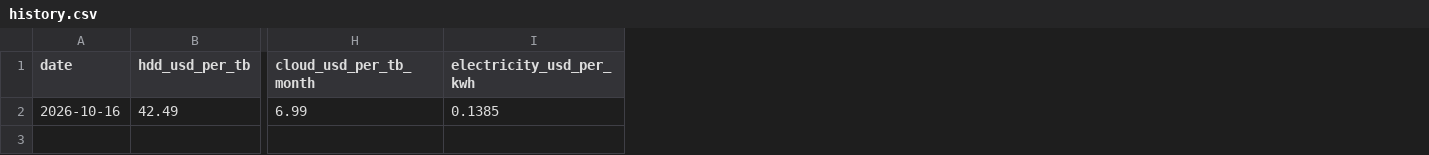
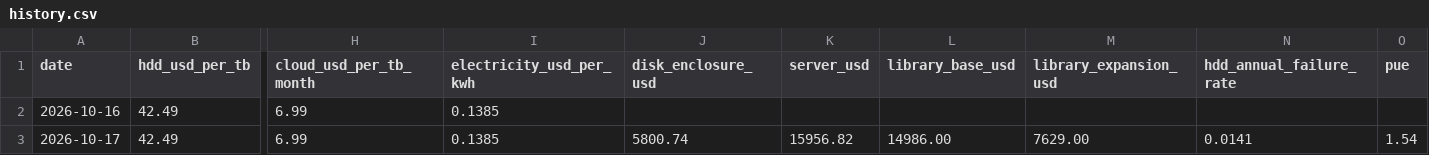
Before and after one commit to cozaintcorp/cozaint-corporate-website, a CSV file: hard-drive-data-app/history.csv, drawn as a sheet; only a part is shown, gaps mark what is left out; rows hold the shown columns only; the diff names each change by its address in the sheet, - before the commit and + after, or states it on an @@ line.

```diff
--- a/hard-drive-data-app/history.csv
+++ b/hard-drive-data-app/history.csv
+column J (disk_enclosure_usd), empty
+column K (server_usd), empty
+column L (library_base_usd), empty
+column M (library_expansion_usd), empty
+column N (hdd_annual_failure_rate), empty
+column O (pue), empty
+row 3: 2026-10-17 | 42.49 | 6.99 | 0.1385 | 5800.74 | 15956.82 | 14986.00 | 7629.00 | 0.0141 | 1.54
```
Also changed, not shown: 7 other files.
